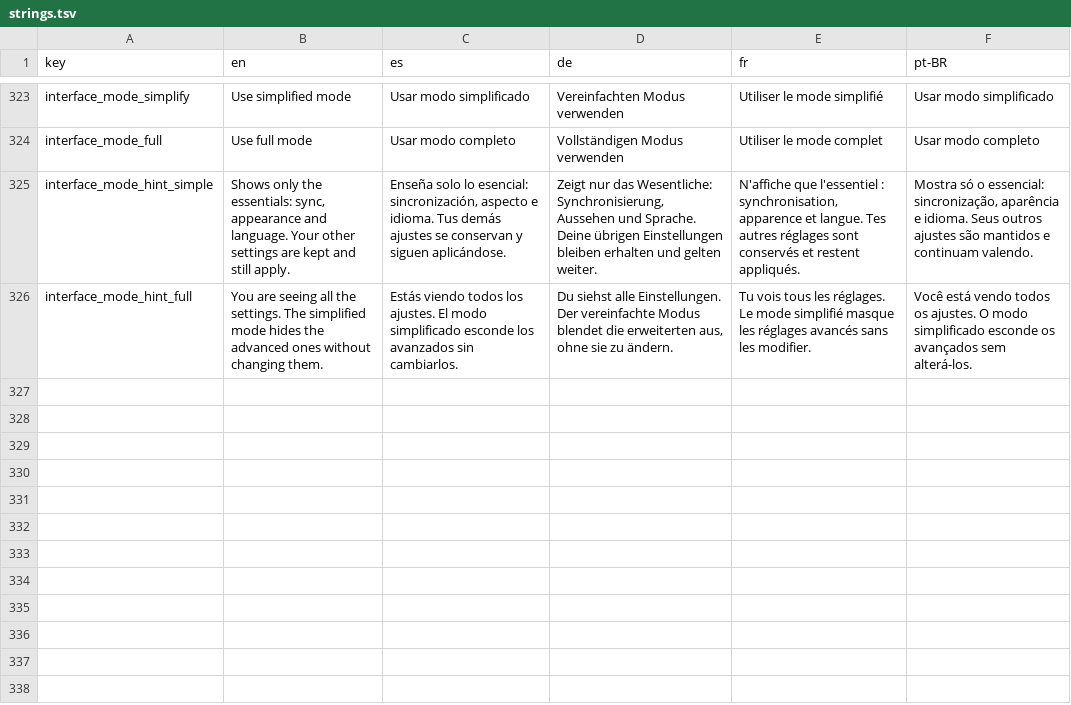
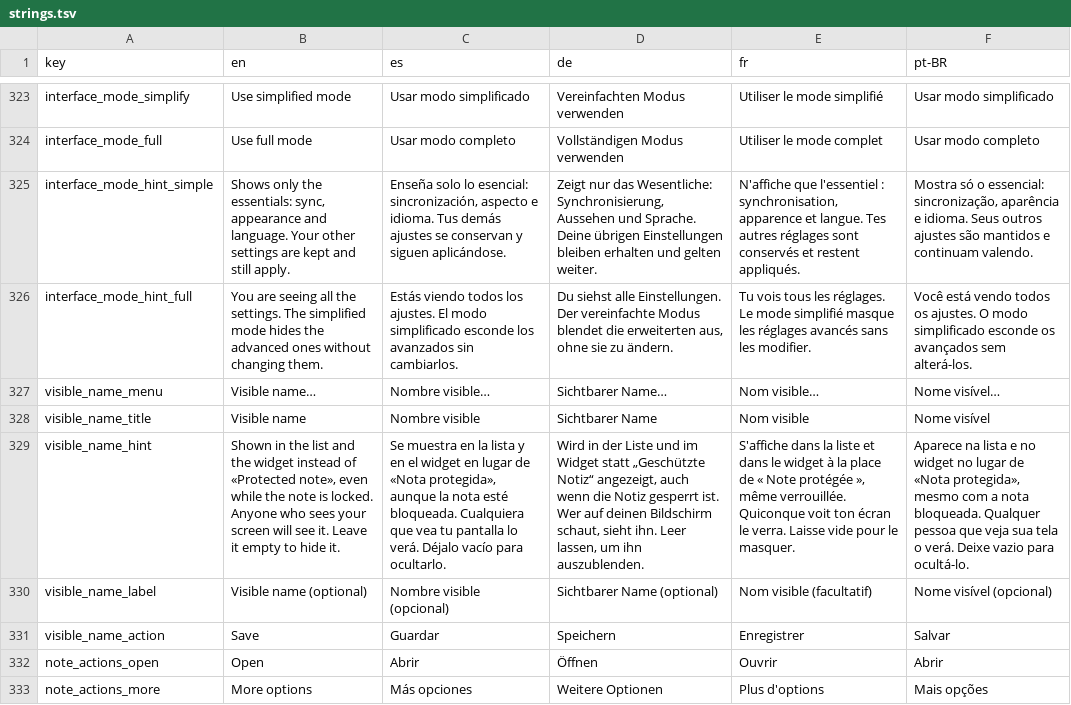
Before and after one commit to NachoPola16/aldune, a TSV file: android/strings.tsv, drawn as a sheet; only a part is shown, gaps mark what is left out; the diff names each change by its address in the sheet, - before the commit and + after, or states it on an @@ line.

Commit message:
Android: nombre visible de las notas protegidas (Room v4, widget, aviso, dialogos) y menu al mantener pulsada una nota

```diff
--- a/android/strings.tsv
+++ b/android/strings.tsv
+row 327: visible_name_menu | Visible name… | Nombre visible… | Sichtbarer Name… | Nom visible… | Nome visível…
+row 328: visible_name_title | Visible name | Nombre visible | Sichtbarer Name | Nom visible | Nome visível
+row 329: visible_name_hint | Shown in the list and the widget instead of «Protected note», even while the note is locked. Anyone who sees your screen will see it. Leave it empty to hide it. | Se muestra en la lista y en el widget en lugar de «Nota protegida», aunque la nota esté bloqueada. Cualquiera que vea tu pantalla lo verá. Déjalo vacío para ocultarlo. | Wird in der Liste und im Widget statt „Geschützte Notiz“ angezeigt, auch wenn die Notiz gesperrt ist. Wer auf deinen Bildschirm schaut, sieht ihn. Leer lassen, um ihn auszublenden. | S'affiche dans la liste et dans le widget à la place de « Note protégée », même verrouillée. Quiconque voit ton écran le verra. Laisse vide pour le masquer. | Aparece na lista e no widget no lugar de «Nota protegida», mesmo com a nota bloqueada. Qualquer pessoa que veja sua tela o verá. Deixe vazio para ocultá-lo.
+row 330: visible_name_label | Visible name (optional) | Nombre visible (opcional) | Sichtbarer Name (optional) | Nom visible (facultatif) | Nome visível (opcional)
+row 331: visible_name_action | Save | Guardar | Speichern | Enregistrer | Salvar
+row 332: note_actions_open | Open | Abrir | Öffnen | Ouvrir | Abrir
+row 333: note_actions_more | More options | Más opciones | Weitere Optionen | Plus d'options | Mais opções
```
Also changed, not shown: 20 other files.
